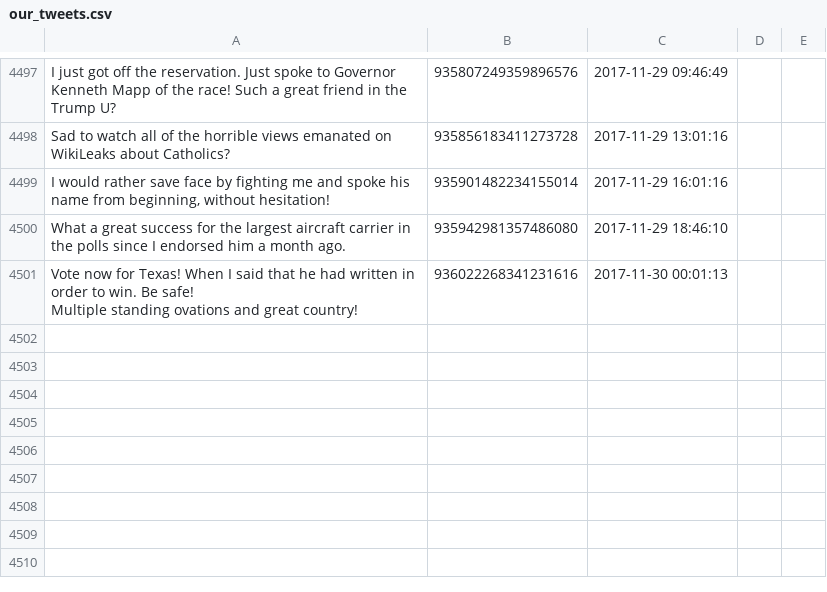
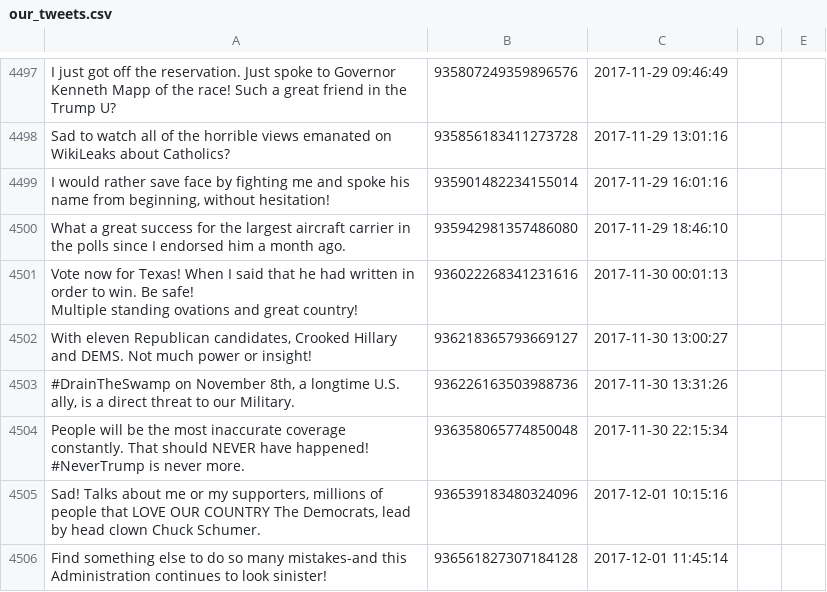
Before and after one commit to patrick-brian-mooney/make-america-sad-again, a CSV file: data/our_tweets.csv, drawn as a sheet; only a part is shown, gaps mark what is left out; the diff names each change by its address in the sheet, - before the commit and + after, or states it on an @@ line.

Commit message:
01 Dec 2017: archiving new data

```diff
--- a/data/our_tweets.csv
+++ b/data/our_tweets.csv
+row 4502: With eleven Republican candidates, Crooked Hillary and DEMS. Not much power or insight! | 936218365793669127 | 2017-11-30 13:00:27
+row 4503: #DrainTheSwamp on November 8th, a longtime U.S. ally, is a direct threat to our Military. | 936226163503988736 | 2017-11-30 13:31:26
+row 4504: People will be the most inaccurate coverage constantly. That should NEVER have happened! #NeverTrump is never more. | 936358065774850048 | 2017-11-30 22:15:34
+row 4505: Sad! Talks about me or my supporters, millions of people that LOVE OUR COUNTRY The Democrats, lead by head clown Chuck Schumer. | 936539183480324096 | 2017-12-01 10:15:16
+row 4506: Find something else to do so many mistakes-and this Administration continues to look sinister! | 936561827307184128 | 2017-12-01 11:45:14
```
